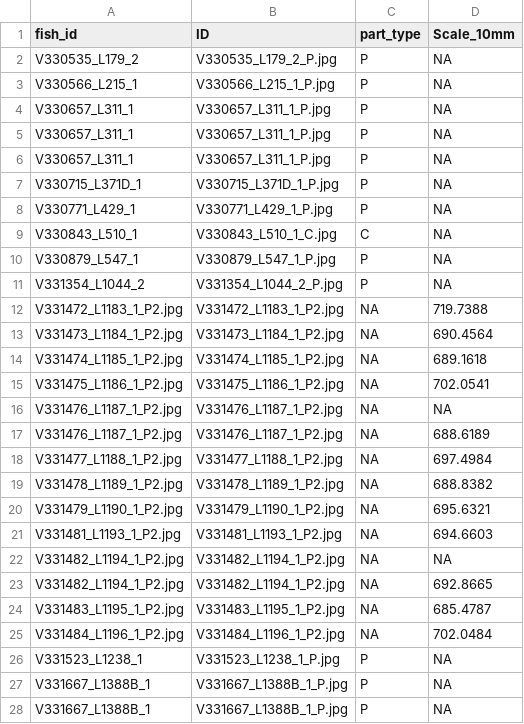
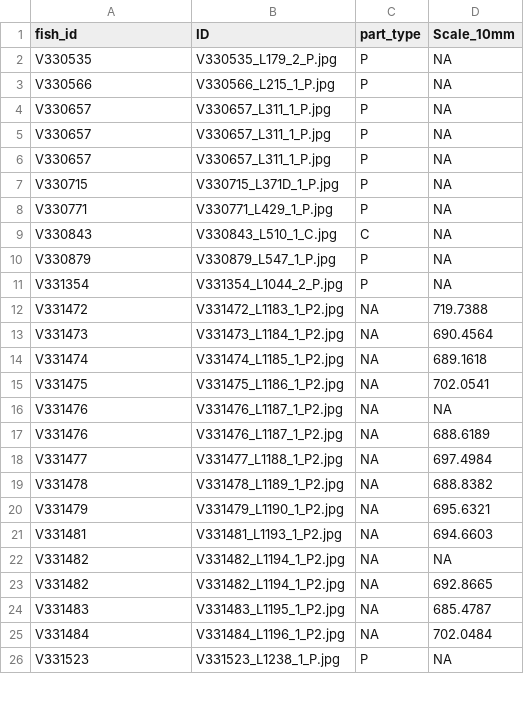
Before and after one commit to amyrold/morphStuart, a CSV file: 1.data/c.flagged/fish_missing_scales_detailed.csv, drawn as a sheet; only a part is shown; the diff covers the shown part only.

```diff
--- a/1.data/c.flagged/fish_missing_scales_detailed.csv
+++ b/1.data/c.flagged/fish_missing_scales_detailed.csv
@@ -1,28 +1,26 @@
 "fish_id","ID","part_type","Scale_10mm"
-"V330535_L179_2","V330535_L179_2_P.jpg","P",NA
-"V330566_L215_1","V330566_L215_1_P.jpg","P",NA
-"V330657_L311_1","V330657_L311_1_P.jpg","P",NA
-"V330657_L311_1","V330657_L311_1_P.jpg","P",NA
-"V330657_L311_1","V330657_L311_1_P.jpg","P",NA
-"V330715_L371D_1","V330715_L371D_1_P.jpg","P",NA
-"V330771_L429_1","V330771_L429_1_P.jpg","P",NA
-"V330843_L510_1","V330843_L510_1_C.jpg","C",NA
-"V330879_L547_1","V330879_L547_1_P.jpg","P",NA
-"V331354_L1044_2","V331354_L1044_2_P.jpg","P",NA
-"V331472_L1183_1_P2.jpg","V331472_L1183_1_P2.jpg",NA,719.7388
-"V331473_L1184_1_P2.jpg","V331473_L1184_1_P2.jpg",NA,690.4564
-"V331474_L1185_1_P2.jpg","V331474_L1185_1_P2.jpg",NA,689.1618
-"V331475_L1186_1_P2.jpg","V331475_L1186_1_P2.jpg",NA,702.0541
-"V331476_L1187_1_P2.jpg","V331476_L1187_1_P2.jpg",NA,NA
-"V331476_L1187_1_P2.jpg","V331476_L1187_1_P2.jpg",NA,688.6189
-"V331477_L1188_1_P2.jpg","V331477_L1188_1_P2.jpg",NA,697.4984
-"V331478_L1189_1_P2.jpg","V331478_L1189_1_P2.jpg",NA,688.8382
-"V331479_L1190_1_P2.jpg","V331479_L1190_1_P2.jpg",NA,695.6321
-"V331481_L1193_1_P2.jpg","V331481_L1193_1_P2.jpg",NA,694.6603
-"V331482_L1194_1_P2.jpg","V331482_L1194_1_P2.jpg",NA,NA
-"V331482_L1194_1_P2.jpg","V331482_L1194_1_P2.jpg",NA,692.8665
-"V331483_L1195_1_P2.jpg","V331483_L1195_1_P2.jpg",NA,685.4787
-"V331484_L1196_1_P2.jpg","V331484_L1196_1_P2.jpg",NA,702.0484
-"V331523_L1238_1","V331523_L1238_1_P.jpg","P",NA
-"V331667_L1388B_1","V331667_L1388B_1_P.jpg","P",NA
-"V331667_L1388B_1","V331667_L1388B_1_P.jpg","P",NA
+"V330535","V330535_L179_2_P.jpg","P",NA
+"V330566","V330566_L215_1_P.jpg","P",NA
+"V330657","V330657_L311_1_P.jpg","P",NA
+"V330657","V330657_L311_1_P.jpg","P",NA
+"V330657","V330657_L311_1_P.jpg","P",NA
+"V330715","V330715_L371D_1_P.jpg","P",NA
+"V330771","V330771_L429_1_P.jpg","P",NA
+"V330843","V330843_L510_1_C.jpg","C",NA
+"V330879","V330879_L547_1_P.jpg","P",NA
+"V331354","V331354_L1044_2_P.jpg","P",NA
+"V331472","V331472_L1183_1_P2.jpg",NA,719.7388
+"V331473","V331473_L1184_1_P2.jpg",NA,690.4564
+"V331474","V331474_L1185_1_P2.jpg",NA,689.1618
+"V331475","V331475_L1186_1_P2.jpg",NA,702.0541
+"V331476","V331476_L1187_1_P2.jpg",NA,NA
+"V331476","V331476_L1187_1_P2.jpg",NA,688.6189
+"V331477","V331477_L1188_1_P2.jpg",NA,697.4984
+"V331478","V331478_L1189_1_P2.jpg",NA,688.8382
+"V331479","V331479_L1190_1_P2.jpg",NA,695.6321
+"V331481","V331481_L1193_1_P2.jpg",NA,694.6603
+"V331482","V331482_L1194_1_P2.jpg",NA,NA
+"V331482","V331482_L1194_1_P2.jpg",NA,692.8665
+"V331483","V331483_L1195_1_P2.jpg",NA,685.4787
+"V331484","V331484_L1196_1_P2.jpg",NA,702.0484
+"V331523","V331523_L1238_1_P.jpg","P",NA
```
Also changed, not shown: 1 edited cell elsewhere in this file, 1.data/c.flagged/fish_fossil_review_details.csv, 1.data/c.flagged/fish_fossil_review_summary.csv, 1 other file.
